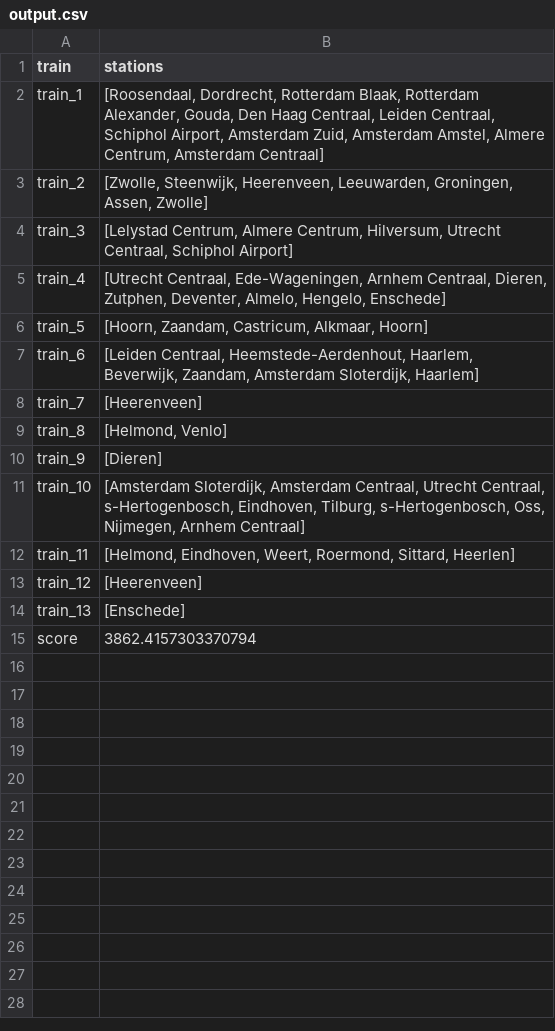
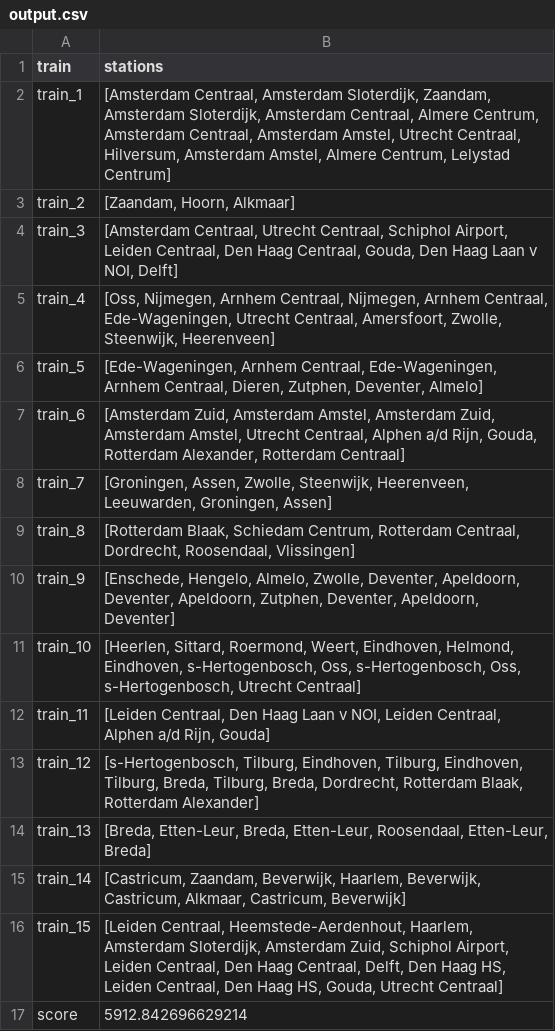
Before and after one commit to Sebastiaanvdeursen/Team-Trein, a CSV file: output.csv, drawn as a sheet.

```diff
--- a/output.csv
+++ b/output.csv
@@ -1,15 +1,17 @@
 train,stations
-train_1,"[Roosendaal, Dordrecht, Rotterdam Blaak, Rotterdam Alexander, Gouda, Den Haag Centraal, Leiden Centraal, Schiphol Airport, Amsterdam Zuid, Amsterdam Amstel, Almere Centrum, Amsterdam Centraal]"
-train_2,"[Zwolle, Steenwijk, Heerenveen, Leeuwarden, Groningen, Assen, Zwolle]"
-train_3,"[Lelystad Centrum, Almere Centrum, Hilversum, Utrecht Centraal, Schiphol Airport]"
-train_4,"[Utrecht Centraal, Ede-Wageningen, Arnhem Centraal, Dieren, Zutphen, Deventer, Almelo, Hengelo, Enschede]"
-train_5,"[Hoorn, Zaandam, Castricum, Alkmaar, Hoorn]"
-train_6,"[Leiden Centraal, Heemstede-Aerdenhout, Haarlem, Beverwijk, Zaandam, Amsterdam Sloterdijk, Haarlem]"
-train_7,"[Heerenveen]"
-train_8,"[Helmond, Venlo]"
-train_9,"[Dieren]"
-train_10,"[Amsterdam Sloterdijk, Amsterdam Centraal, Utrecht Centraal, s-Hertogenbosch, Eindhoven, Tilburg, s-Hertogenbosch, Oss, Nijmegen, Arnhem Centraal]"
-train_11,"[Helmond, Eindhoven, Weert, Roermond, Sittard, Heerlen]"
-train_12,"[Heerenveen]"
-train_13,"[Enschede]"
-score,3862.4157303370794
+train_1,"[Amsterdam Centraal, Amsterdam Sloterdijk, Zaandam, Amsterdam Sloterdijk, Amsterdam Centraal, Almere Centrum, Amsterdam Centraal, Amsterdam Amstel, Utrecht Centraal, Hilversum, Amsterdam Amstel, Almere Centrum, Lelystad Centrum]"
+train_2,"[Zaandam, Hoorn, Alkmaar]"
+train_3,"[Amsterdam Centraal, Utrecht Centraal, Schiphol Airport, Leiden Centraal, Den Haag Centraal, Gouda, Den Haag Laan v NOI, Delft]"
+train_4,"[Oss, Nijmegen, Arnhem Centraal, Nijmegen, Arnhem Centraal, Ede-Wageningen, Utrecht Centraal, Amersfoort, Zwolle, Steenwijk, Heerenveen]"
+train_5,"[Ede-Wageningen, Arnhem Centraal, Ede-Wageningen, Arnhem Centraal, Dieren, Zutphen, Deventer, Almelo]"
+train_6,"[Amsterdam Zuid, Amsterdam Amstel, Amsterdam Zuid, Amsterdam Amstel, Utrecht Centraal, Alphen a/d Rijn, Gouda, Rotterdam Alexander, Rotterdam Centraal]"
+train_7,"[Groningen, Assen, Zwolle, Steenwijk, Heerenveen, Leeuwarden, Groningen, Assen]"
+train_8,"[Rotterdam Blaak, Schiedam Centrum, Rotterdam Centraal, Dordrecht, Roosendaal, Vlissingen]"
+train_9,"[Enschede, Hengelo, Almelo, Zwolle, Deventer, Apeldoorn, Deventer, Apeldoorn, Zutphen, Deventer, Apeldoorn, Deventer]"
+train_10,"[Heerlen, Sittard, Roermond, Weert, Eindhoven, Helmond, Eindhoven, s-Hertogenbosch, Oss, s-Hertogenbosch, Oss, s-Hertogenbosch, Utrecht Centraal]"
+train_11,"[Leiden Centraal, Den Haag Laan v NOI, Leiden Centraal, Alphen a/d Rijn, Gouda]"
+train_12,"[s-Hertogenbosch, Tilburg, Eindhoven, Tilburg, Eindhoven, Tilburg, Breda, Tilburg, Breda, Dordrecht, Rotterdam Blaak, Rotterdam Alexander]"
+train_13,"[Breda, Etten-Leur, Breda, Etten-Leur, Roosendaal, Etten-Leur, Breda]"
+train_14,"[Castricum, Zaandam, Beverwijk, Haarlem, Beverwijk, Castricum, Alkmaar, Castricum, Beverwijk]"
+train_15,"[Leiden Centraal, Heemstede-Aerdenhout, Haarlem, Amsterdam Sloterdijk, Amsterdam Zuid, Schiphol Airport, Leiden Centraal, Den Haag Centraal, Delft, Den Haag HS, Leiden Centraal, Den Haag HS, Gouda, Utrecht Centraal]"
+score, 5912.842696629214
```
Also changed, not shown: 4 other files.
